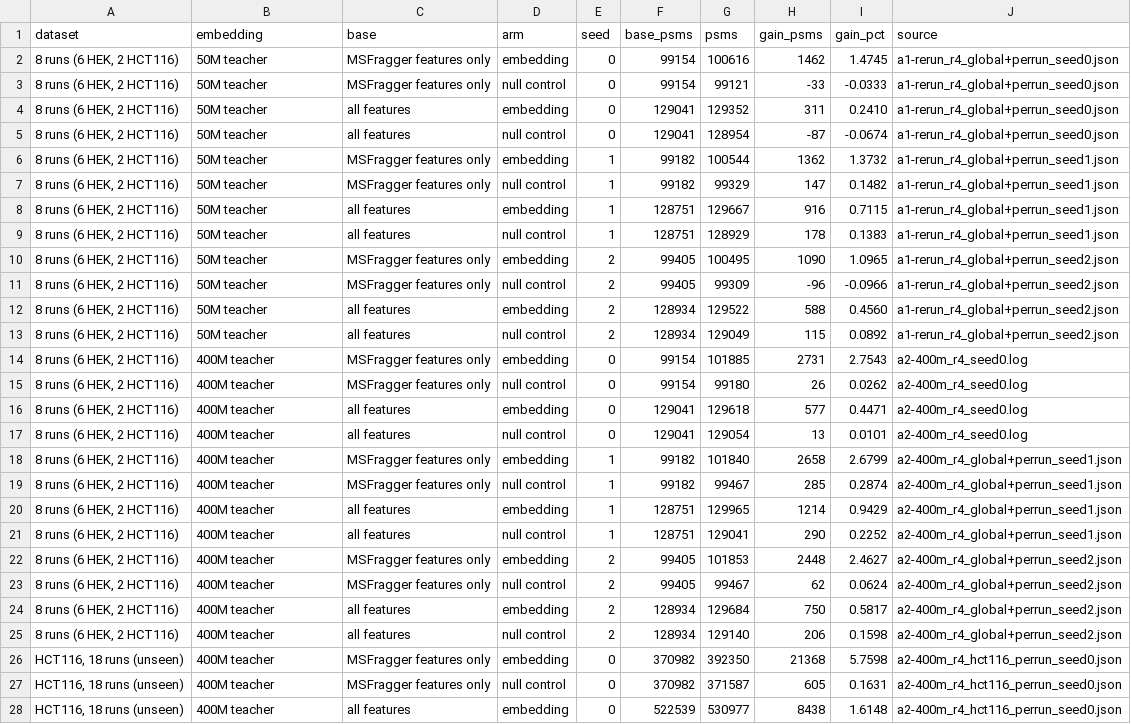
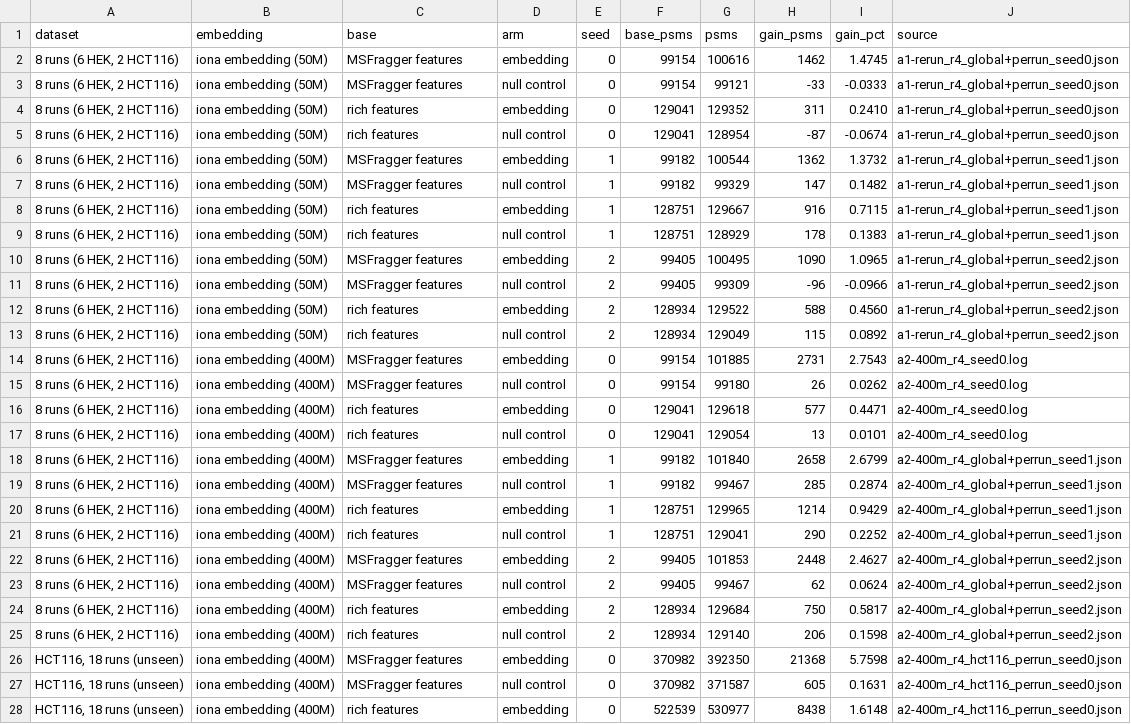
Before and after one commit to chrisagrams/iona, a CSV file: paper/experiments/reranking/R_embedding_gain.csv, drawn as a sheet; only a part is shown; the diff covers the shown part only; the diff names each change by its address in the sheet, - before the commit and + after, or states it on an @@ line.

```diff
--- a/paper/experiments/reranking/R_embedding_gain.csv
+++ b/paper/experiments/reranking/R_embedding_gain.csv
-B2:B13 (embedding): 50M teacher
+B2:B13 (embedding): iona embedding (50M)
-C2:C3 (base): MSFragger features only
+C2:C3 (base): MSFragger features
-C4:C5 (base): all features
+C4:C5 (base): rich features
-C6:C7 (base): MSFragger features only
+C6:C7 (base): MSFragger features
-C8:C9 (base): all features
+C8:C9 (base): rich features
-C10:C11 (base): MSFragger features only
+C10:C11 (base): MSFragger features
-C12:C13 (base): all features
+C12:C13 (base): rich features
-B14:B28 (embedding): 400M teacher
+B14:B28 (embedding): iona embedding (400M)
-C14:C15 (base): MSFragger features only
+C14:C15 (base): MSFragger features
-C16:C17 (base): all features
+C16:C17 (base): rich features
-C18:C19 (base): MSFragger features only
+C18:C19 (base): MSFragger features
-C20:C21 (base): all features
+C20:C21 (base): rich features
-C22:C23 (base): MSFragger features only
+C22:C23 (base): MSFragger features
-C24:C25 (base): all features
+C24:C25 (base): rich features
-C26:C27 (base): MSFragger features only
+C26:C27 (base): MSFragger features
-C28 (base): all features
+C28 (base): rich features
```
Also changed, not shown: 2 edited cells elsewhere in this file, paper/experiments/reranking/R_benchmark.csv, results/figures/SUMMARY/R_benchmark.csv, 8 other files.
